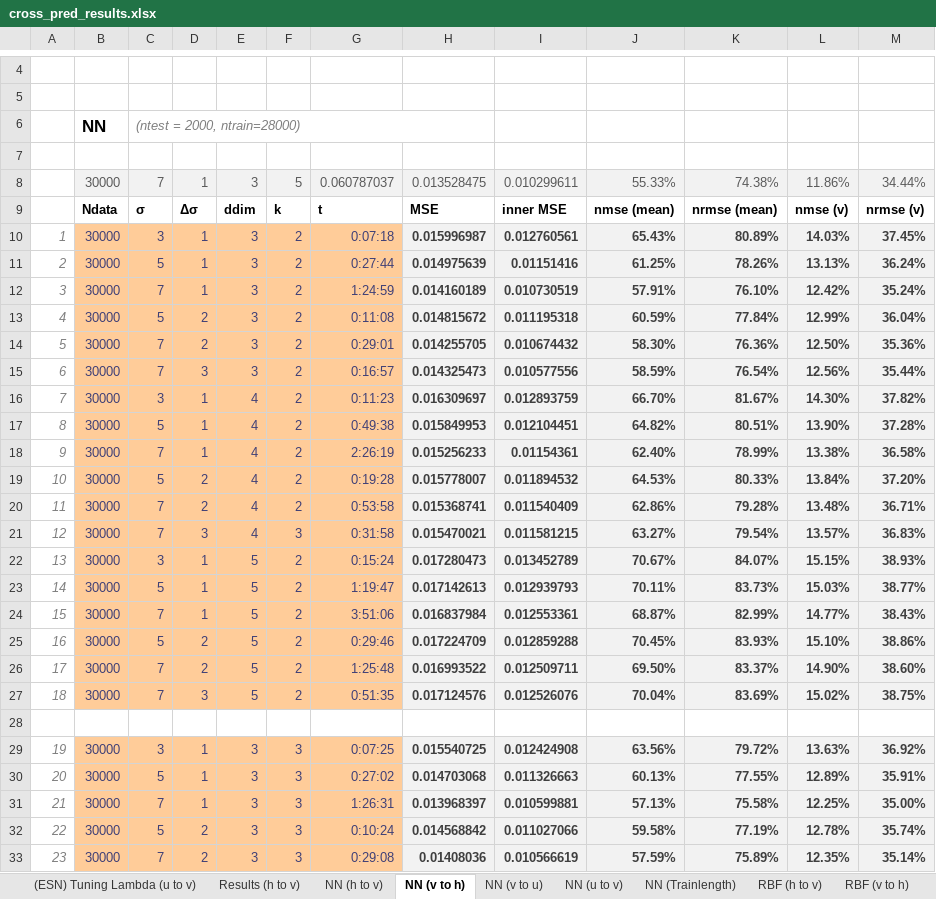
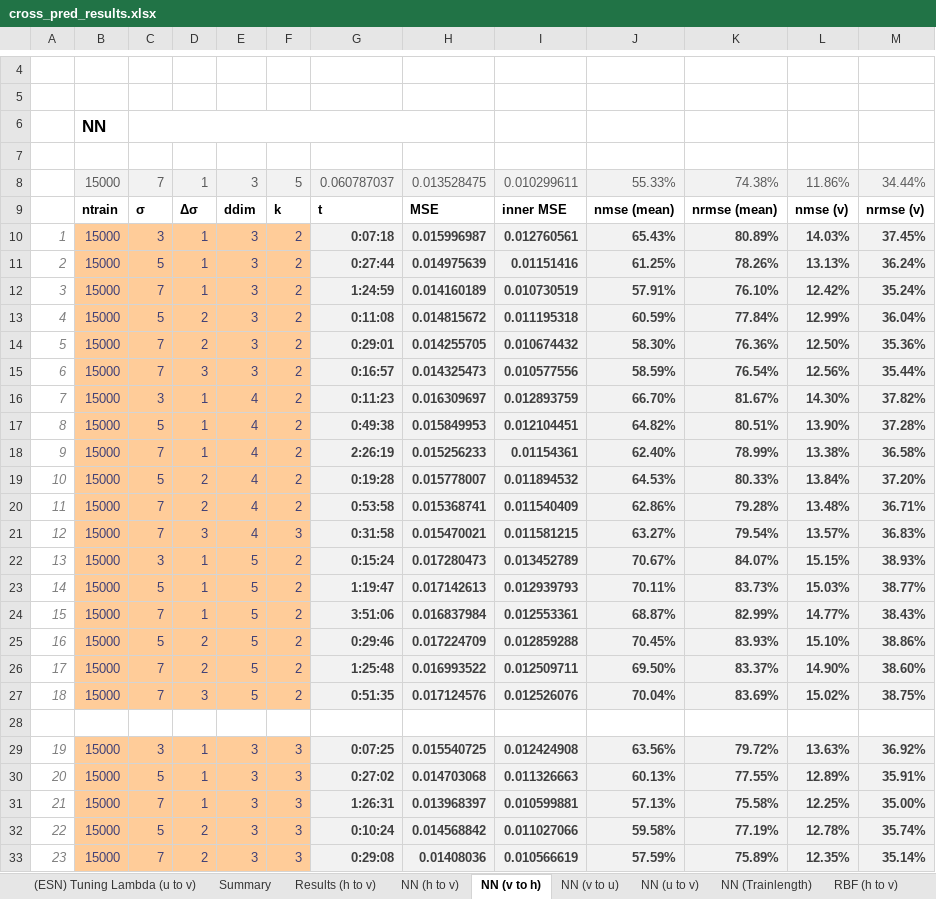
Before and after one commit to zimmerrol/rcp_spatio_temporal, an Excel workbook: src/final/cross_prediction/cross_pred_results.xlsx, sheet NN (v to h), drawn as a sheet; only a part is shown, gaps mark what is left out; values as stored, in another font and other column widths than the file's, no borders; the diff covers the shown part only; the diff names each change by its address in the sheet, - before the commit and + after, or states it on an @@ line.

Commit message:
feature: updaed all excel sheets

```diff
--- a/src/final/cross_prediction/cross_pred_results.xlsx (sheet NN (v to h))
+++ b/src/final/cross_prediction/cross_pred_results.xlsx (sheet NN (v to h))
+sheet tab: Summary
-C6: (ntest = 2000, ntrain=28000)
+C6: (empty)
-B8: 30000
+B8: 15000
-B9: Ndata
+B9: ntrain
-B10:B27: 30000
+B10:B27: 15000
@@ G10:G27 fill: #FFCC99 → #F2F2F2, bold: off → on, text colour: #3F3F76 → #3F3F3F @@
-B29:B33: 30000
+B29:B33: 15000
@@ G29:G33 fill: #FFCC99 → #F2F2F2, bold: off → on, text colour: #3F3F76 → #3F3F3F @@
```
Also changed, not shown: 13 added rows, 49 edited cells and cell formats elsewhere in this sheet, sheet RBF (u to v), sheet RBF (v to h), sheet NN (h to v), sheet RBF (h to v), sheet RBF (v to u), sheet NN (u to v), 6 more sheets, formulas that keep their value, charts or pictures, src/final/inner_prediction/inner_cross_pred_results.xlsx, src/final/unblurry/unblurry_results.xlsx.
